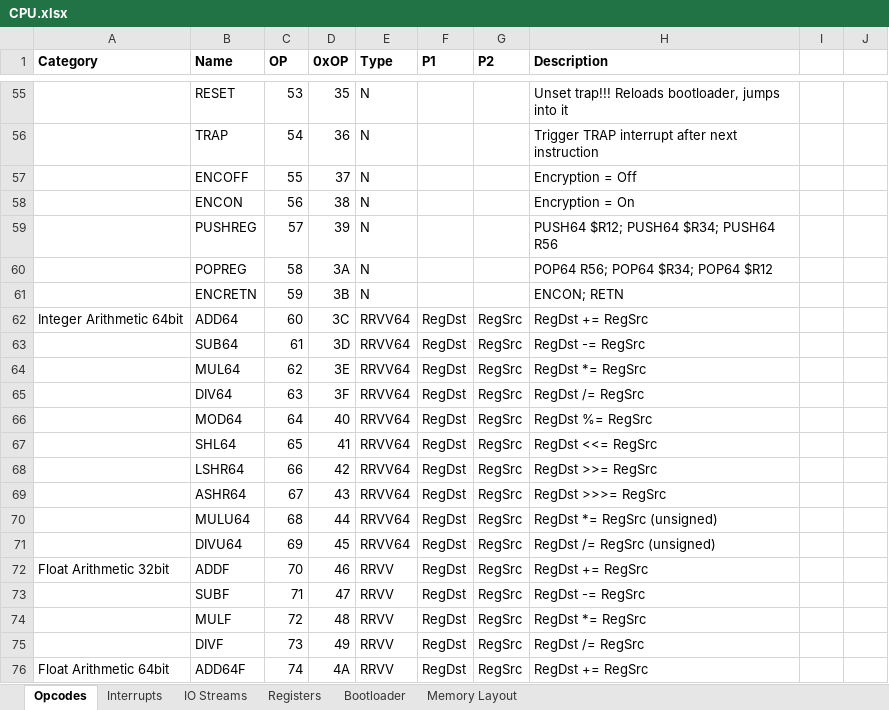
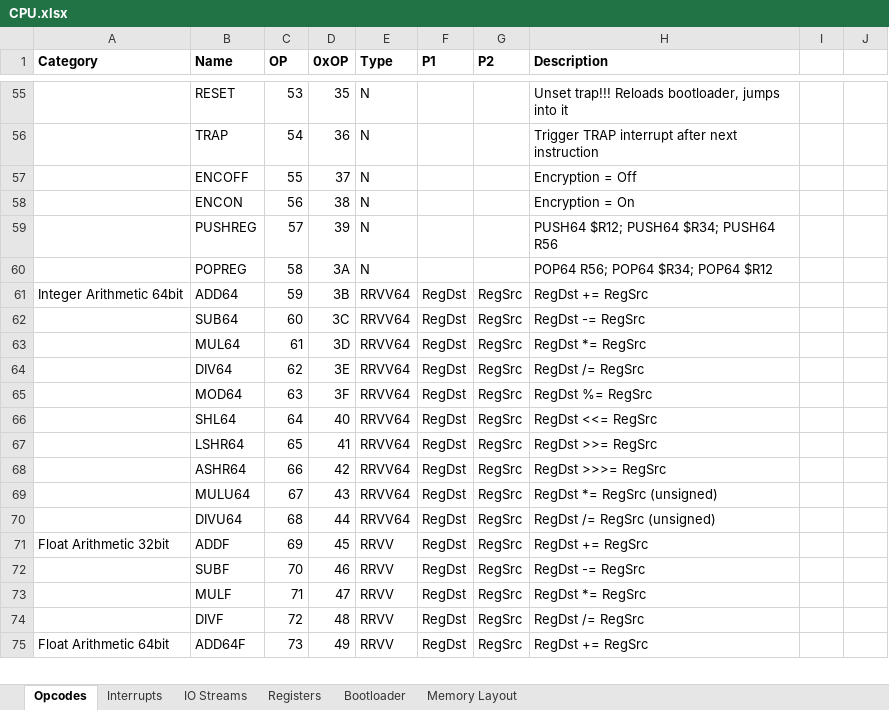
Before and after one commit to Doridian/HackCPU, an Excel workbook: docs/CPU.xlsx, sheet Opcodes, drawn as a sheet; only a part is shown, gaps mark what is left out; values as stored, in another font and other column widths than the file's, no borders; removed rows and columns are numbered as before the commit, all else as after; the diff covers the shown part only; the diff names each change by its address in the sheet, - before the commit and + after, or states it on an @@ line.

Commit message:
goodbye ENCRETN, hello #ALIGN

```diff
--- a/docs/CPU.xlsx (sheet Opcodes)
+++ b/docs/CPU.xlsx (sheet Opcodes)
-row 61:  | ENCRETN | 59 | 3B | N |  |  | ENCON; RETN
-C61 (OP): 60
+C61 (OP): 59
-D61 (0xOP): 3C
+D61 (0xOP): 3B
-C62 (OP): 61
+C62 (OP): 60
-D62 (0xOP): 3D
+D62 (0xOP): 3C
-C63 (OP): 62
+C63 (OP): 61
-D63 (0xOP): 3E
+D63 (0xOP): 3D
-C64 (OP): 63
+C64 (OP): 62
-D64 (0xOP): 3F
+D64 (0xOP): 3E
-C65 (OP): 64
+C65 (OP): 63
-D65 (0xOP): 40
+D65 (0xOP): 3F
-C66 (OP): 65
+C66 (OP): 64
-D66 (0xOP): 41
+D66 (0xOP): 40
-C67 (OP): 66
+C67 (OP): 65
-D67 (0xOP): 42
+D67 (0xOP): 41
-C68 (OP): 67
+C68 (OP): 66
-D68 (0xOP): 43
+D68 (0xOP): 42
-C69 (OP): 68
+C69 (OP): 67
-D69 (0xOP): 44
+D69 (0xOP): 43
-C70 (OP): 69
+C70 (OP): 68
-D70 (0xOP): 45
+D70 (0xOP): 44
-C71 (OP): 70
+C71 (OP): 69
-D71 (0xOP): 46
+D71 (0xOP): 45
-C72 (OP): 71
+C72 (OP): 70
-D72 (0xOP): 47
+D72 (0xOP): 46
-C73 (OP): 72
+C73 (OP): 71
-D73 (0xOP): 48
+D73 (0xOP): 47
-C74 (OP): 73
+C74 (OP): 72
-D74 (0xOP): 49
+D74 (0xOP): 48
-C75 (OP): 74
+C75 (OP): 73
-D75 (0xOP): 4A
+D75 (0xOP): 49
```
Also changed, not shown: 8 edited cells elsewhere in this sheet, 7 other files.
